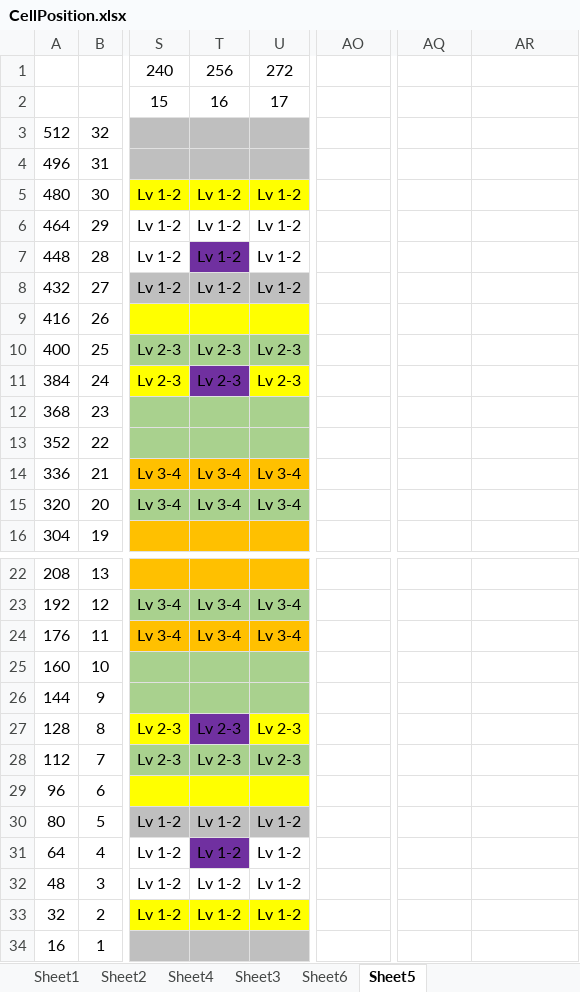
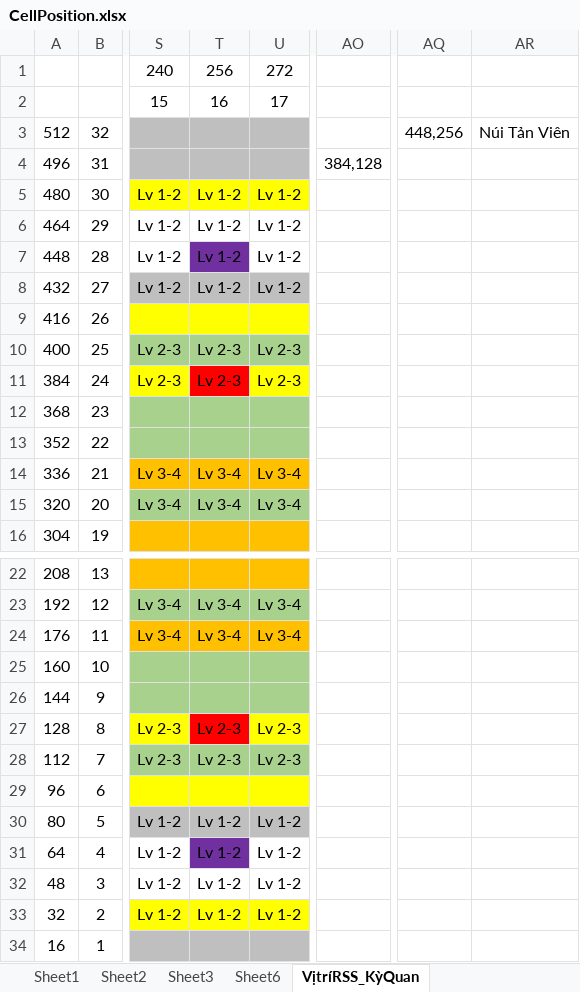
Before and after one commit to GameVae/FileXmind, an Excel workbook: CellPosition.xlsx, sheet VịtríRSS_KỳQuan, drawn as a sheet; only a part is shown, gaps mark what is left out; values as stored, in another font and other column widths than the file's, no borders; the diff names each change by its address in the sheet, - before the commit and + after, or states it on an @@ line.

```diff
--- a/CellPosition.xlsx (sheet VịtríRSS_KỳQuan)
+++ b/CellPosition.xlsx (sheet VịtríRSS_KỳQuan)
-sheet tab: Sheet5
+sheet tab: VịtríRSS_KỳQuan
-sheet tab: Sheet4
-AQ3: (empty)
+AQ3: 448,256
-AR3: (empty)
+AR3: Núi Tản Viên
-AO4: (empty)
+AO4: 384,128
-T11 fill: #7030A0
+T11 fill: #FF0000
-T27 fill: #7030A0
+T27 fill: #FF0000
```
Also changed, not shown: sheet Sheet2, sheet Sheet1, Xmind/Upgrade_Research/Infantry.xlsx, 3 other files.
